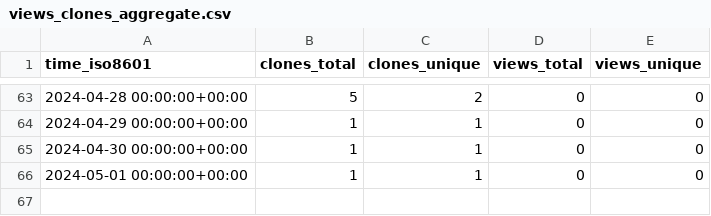
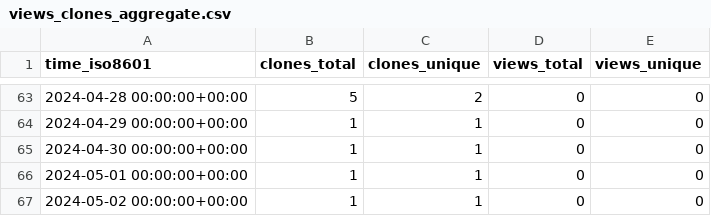
Before and after one commit to norwegian-geotechnical-institute/global-tsunami-amplification-factors, a CSV file: norwegian-geotechnical-institute/global-tsunami-amplification-factors/ghrs-data/views_clones_aggregate.csv, drawn as a sheet; only a part is shown, gaps mark what is left out.

```diff
--- a/norwegian-geotechnical-institute/global-tsunami-amplification-factors/ghrs-data/views_clones_aggregate.csv
+++ b/norwegian-geotechnical-institute/global-tsunami-amplification-factors/ghrs-data/views_clones_aggregate.csv
@@ -66 +66,2 @@ time_iso8601,clones_total,clones_unique,views_total,views_unique
 2024-05-01 00:00:00+00:00,1,1,0,0
+2024-05-02 00:00:00+00:00,1,1,0,0
```
Also changed, not shown: 1 other file.
